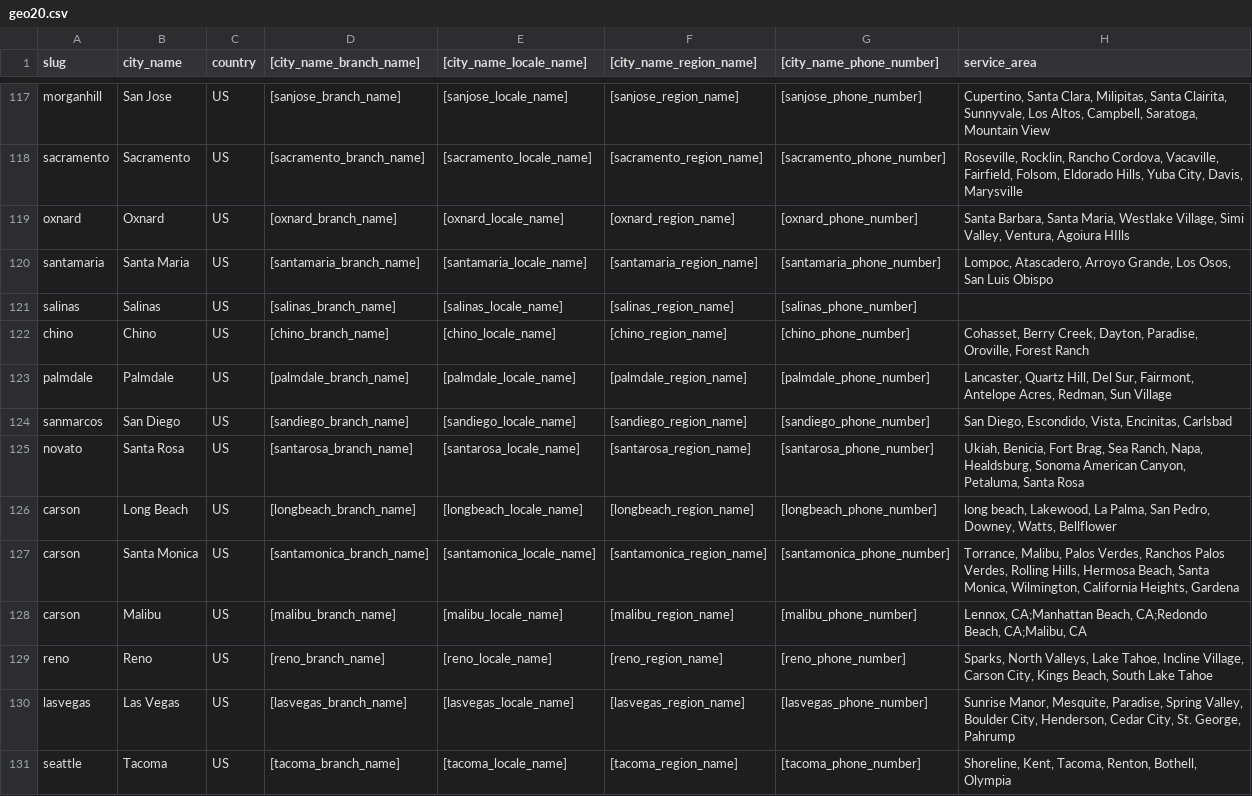
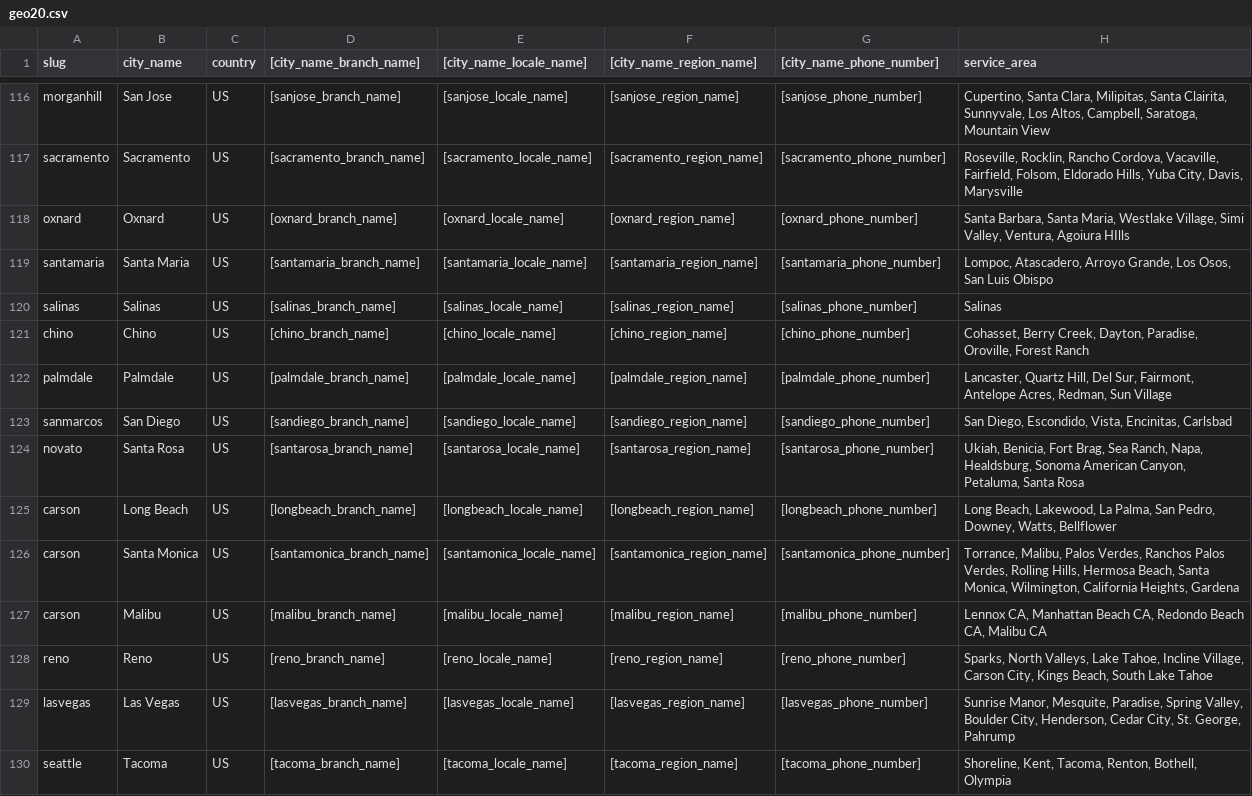
Before and after one commit to geoSkogen/equips, a CSV file: resources/geo20.csv, drawn as a sheet; only a part is shown, gaps mark what is left out; the diff covers the shown part only.

Commit message:
updates data files

```diff
--- a/resources/geo20.csv
+++ b/resources/geo20.csv
@@ -121 +120 @@
-"salinas","Salinas","US","[salinas_branch_name]","[salinas_locale_name]","[salinas_region_name]","[salinas_phone_number]",""
+salinas,Salinas,US,[salinas_branch_name],[salinas_locale_name],[salinas_region_name],[salinas_phone_number],Salinas
@@ -126 +125 @@
-"carson","Long Beach","US","[longbeach_branch_name]","[longbeach_locale_name]","[longbeach_region_name]","[longbeach_phone_number]","long beach, Lakewood, La Palma, San Pedro, Downey, Watts, Bellflower"
+carson,Long Beach,US,[longbeach_branch_name],[longbeach_locale_name],[longbeach_region_name],[longbeach_phone_number],"Long Beach, Lakewood, La Palma, San Pedro, Downey, Watts, Bellflower"
@@ -128 +127 @@
-"carson","Malibu","US","[malibu_branch_name]","[malibu_locale_name]","[malibu_region_name]","[malibu_phone_number]","Lennox, CA;Manhattan Beach, CA;Redondo Beach, CA;Malibu, CA"
+carson,Malibu,US,[malibu_branch_name],[malibu_locale_name],[malibu_region_name],[malibu_phone_number],"Lennox CA, Manhattan Beach CA, Redondo Beach CA, Malibu CA"
```
Also changed, not shown: 1 added row, 2 removed rows and 16 edited cells elsewhere in this file, resources/geo20kv.csv.
